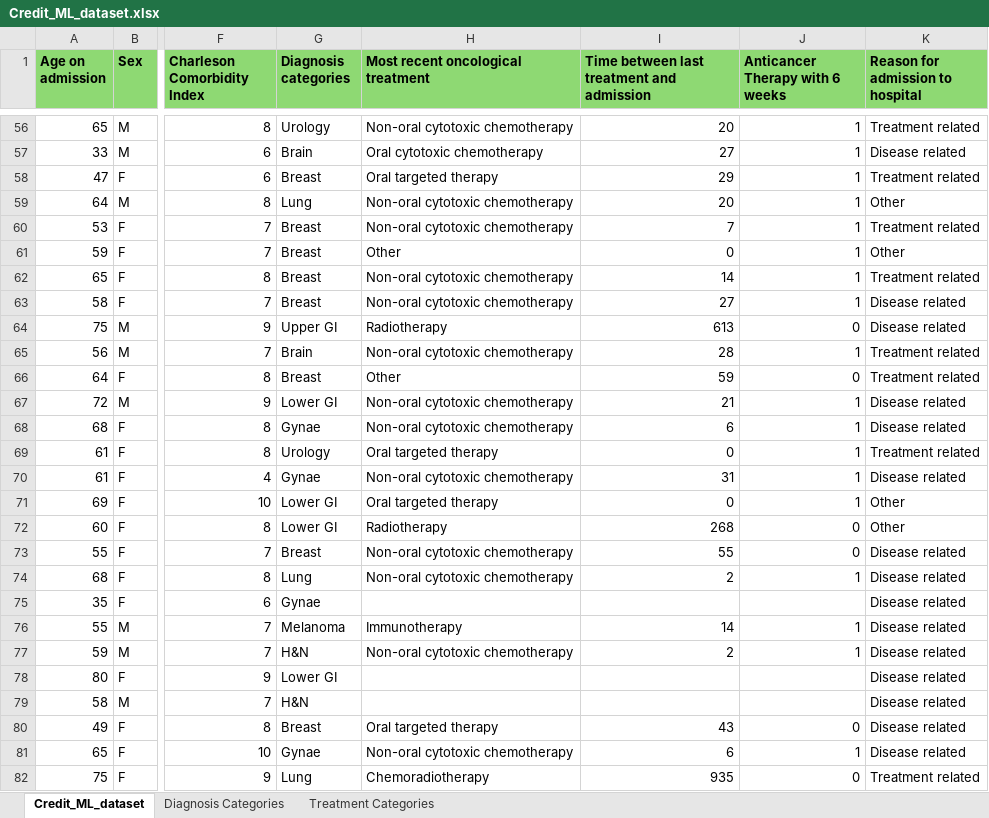
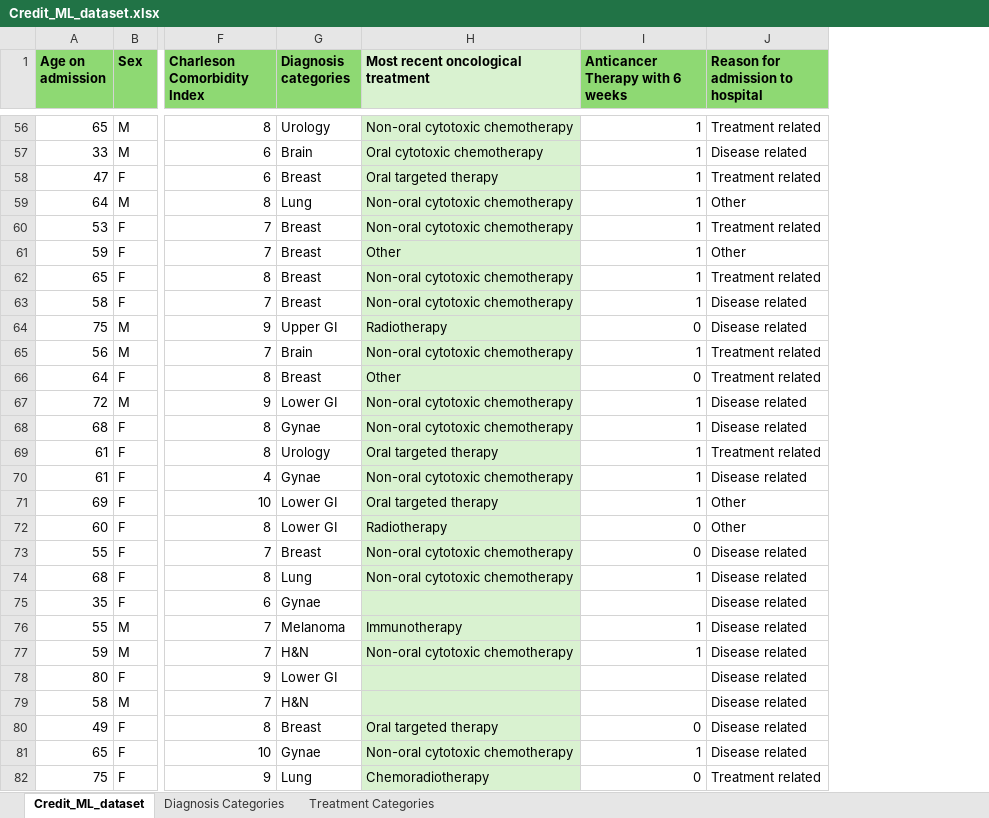
Before and after one commit to samjm000/Credit, an Excel workbook: data/Credit_ML_dataset.xlsx, sheet Credit_ML_dataset, drawn as a sheet; only a part is shown, gaps mark what is left out; values as stored, in another font and other column widths than the file's, no borders; the diff covers the shown part only; the diff names each change by its address in the sheet, - before the commit and + after, or states it on an @@ line.

```diff
--- a/data/Credit_ML_dataset.xlsx (sheet Credit_ML_dataset)
+++ b/data/Credit_ML_dataset.xlsx (sheet Credit_ML_dataset)
-column I, row 1: Time between last treatment and admission; rows 56-82: 20 | 27 | 29 | 20 | 7 | 0 | 14 | 27 | 613 | 28 | 59 | 21 | 6 | 0 | 31 | 0 | 268 | 55 | 2 |  | 14 | 2 |  |  | 43 | 6 | 935
-H1 fill: #8ED973
+H1 fill: #D9F2D0
-H56:H82 fill: none
+H56:H82 fill: #D9F2D0
```
Also changed, not shown: cell formats elsewhere in this sheet, sheet Treatment Categories, sheet Diagnosis Categories, data/Credit_ML_dataset_cleaned.xlsx, 3 other files.
